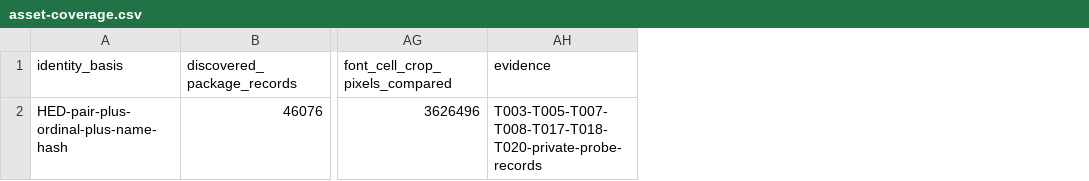
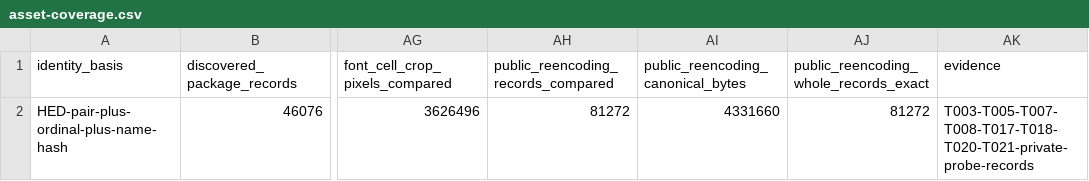
Before and after one commit to Baysul/KH2-Re-Written, a CSV file: docs/asset-coverage.csv, drawn as a sheet; only a part is shown, gaps mark what is left out; addresses are those after the commit; the diff names each change by its address in the sheet, - before the commit and + after, or states it on an @@ line.

Commit message:
feat: verify source-traced public message reencoding

```diff
--- a/docs/asset-coverage.csv
+++ b/docs/asset-coverage.csv
+column AH, rows 1-2: public_reencoding_records_compared | 81272
+column AI, rows 1-2: public_reencoding_canonical_bytes | 4331660
+column AJ, rows 1-2: public_reencoding_whole_records_exact | 81272
-AK2 (evidence): T003-T005-T007-T008-T017-T018-T020-private-probe-records
+AK2 (evidence): T003-T005-T007-T008-T017-T018-T020-T021-private-probe-records
```
Also changed, not shown: 9 other files.
